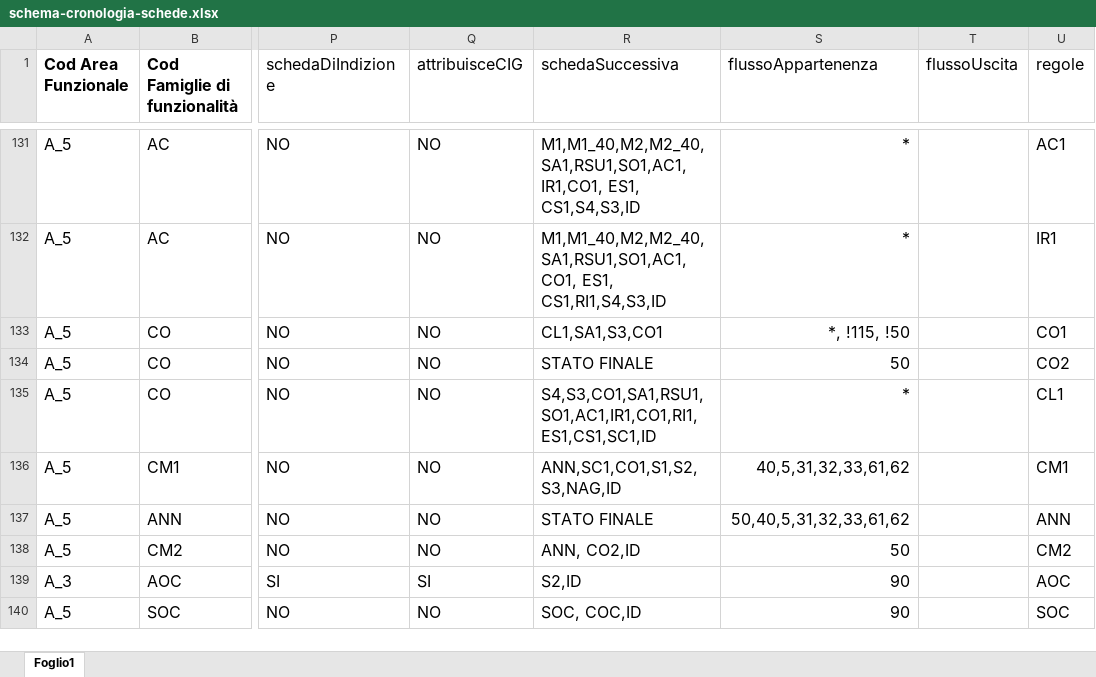
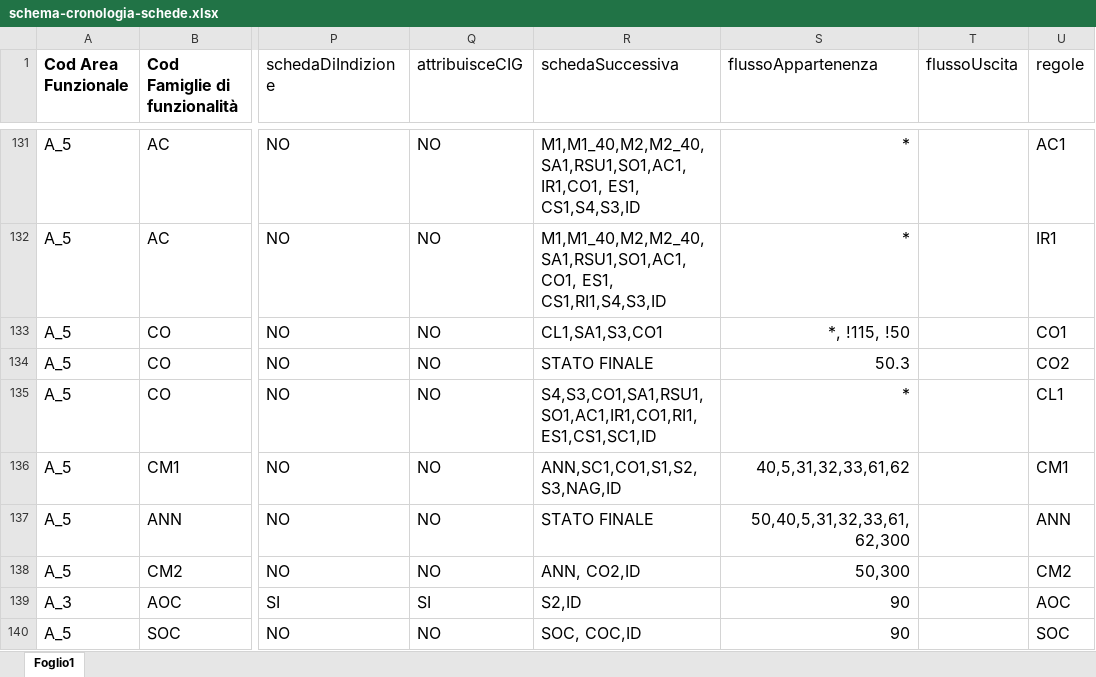
Before and after one commit to anticorruzione/npa, an Excel workbook: docs/orchestratore/schema-cronologia-schede.xlsx, sheet Foglio1, drawn as a sheet; only a part is shown, gaps mark what is left out; values as stored, in another font and other column widths than the file's, no borders; the diff names each change by its address in the sheet, - before the commit and + after, or states it on an @@ line.

```diff
--- a/docs/orchestratore/schema-cronologia-schede.xlsx (sheet Foglio1)
+++ b/docs/orchestratore/schema-cronologia-schede.xlsx (sheet Foglio1)
-S134 (flussoAppartenenza): 50
+S134 (flussoAppartenenza): 50.3
-S137 (flussoAppartenenza): 50,40,5,31,32,33,61,62
+S137 (flussoAppartenenza): 50,40,5,31,32,33,61,62,300
-S138 (flussoAppartenenza): 50
+S138 (flussoAppartenenza): 50,300
```
Also changed, not shown: 1 other file.
